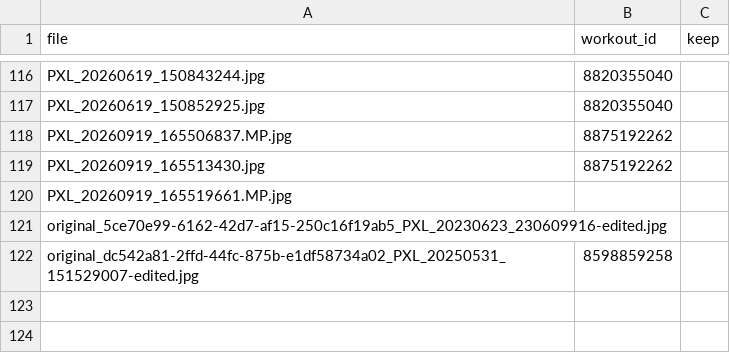
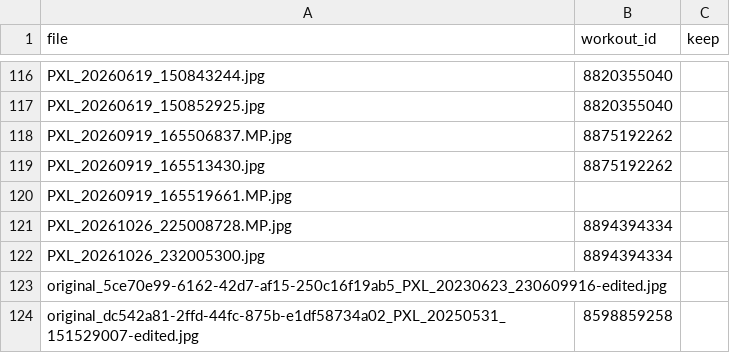
Before and after one commit to shakosteve/gonewalking, a CSV file: photo_overrides.csv, drawn as a sheet; only a part is shown, gaps mark what is left out; the diff names each change by its address in the sheet, - before the commit and + after, or states it on an @@ line.

Commit message:
Add these photos

```diff
--- a/photo_overrides.csv
+++ b/photo_overrides.csv
+row 121: PXL_20261026_225008728.MP.jpg | 8894394334
+row 122: PXL_20261026_232005300.jpg | 8894394334
```
Also changed, not shown: 3 other files.
